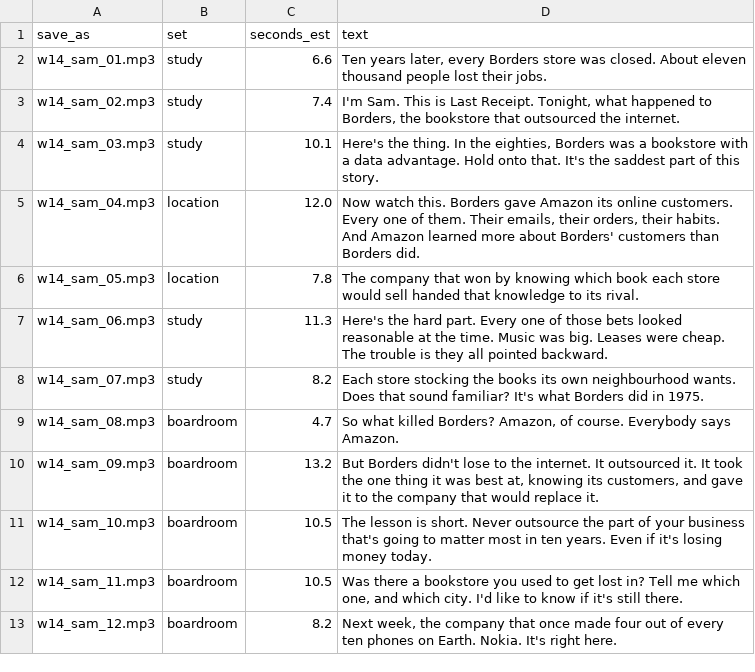
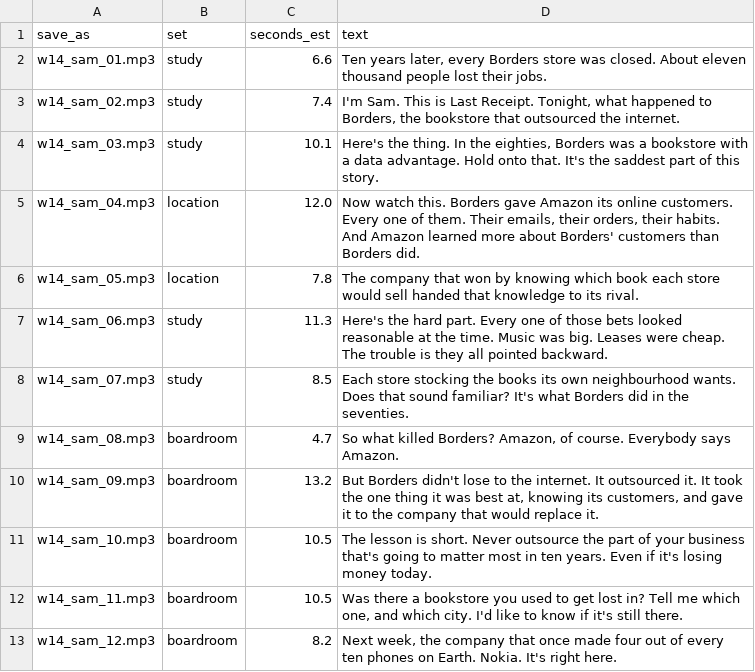
Before and after one commit to brucewmilleriii/LastReceipt, a CSV file: production/higgsfield/W14_2027-02-23_borders/1_elevenlabs_sam_lines.csv, drawn as a sheet.

```diff
--- a/production/higgsfield/W14_2027-02-23_borders/1_elevenlabs_sam_lines.csv
+++ b/production/higgsfield/W14_2027-02-23_borders/1_elevenlabs_sam_lines.csv
@@ -7,3 +7,3 @@ w14_sam_05.mp3,location,7.8,The company that won by knowing which book each stor
 w14_sam_06.mp3,study,11.3,Here's the hard part. Every one of those bets looked reasonable at the time. Music was big. Leases were cheap. The trouble is they all pointed backward.
-w14_sam_07.mp3,study,8.2,Each store stocking the books its own neighbourhood wants. Does that sound familiar? It's what Borders did in 1975.
+w14_sam_07.mp3,study,8.5,Each store stocking the books its own neighbourhood wants. Does that sound familiar? It's what Borders did in the seventies.
 w14_sam_08.mp3,boardroom,4.7,"So what killed Borders? Amazon, of course. Everybody says Amazon."
```
Also changed, not shown: production/higgsfield/W01_2026-11-24_blockbuster/1_elevenlabs_sam_lines.csv, production/higgsfield/W04_2026-12-15_kmart/1_elevenlabs_sam_lines.csv, 27 other files.
